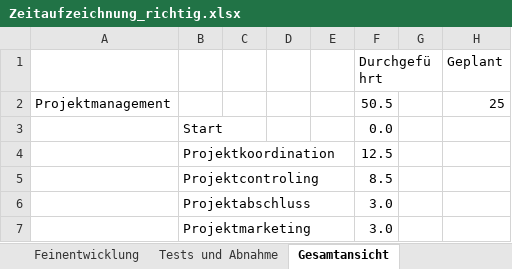
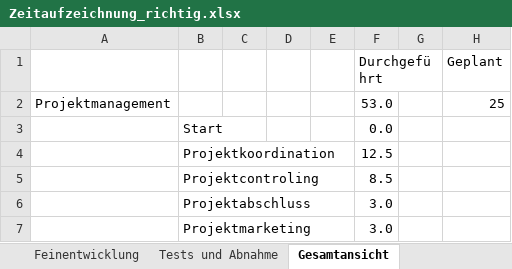
Before and after one commit to janpilu/Doener-Spotted, an Excel workbook: Zeitaufzeichnung_richtig.xlsx, sheet Gesamtansicht, drawn as a sheet; only a part is shown; values as stored, in another font and other column widths than the file's, no borders; the diff names each change by its address in the sheet, - before the commit and + after, or states it on an @@ line.

```diff
--- a/Zeitaufzeichnung_richtig.xlsx (sheet Gesamtansicht)
+++ b/Zeitaufzeichnung_richtig.xlsx (sheet Gesamtansicht)
-F2 (Durchgeführt): 50.5
+F2 (Durchgeführt): 53.0
```
Also changed, not shown: sheet Projektmanagement.
